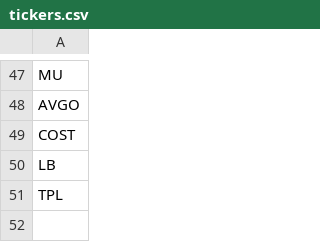
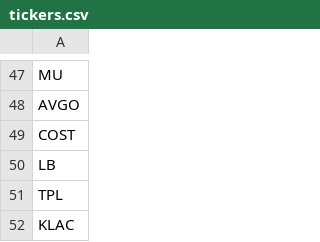
Before and after one commit to krmallina/smi, a CSV file: data/tickers.csv, drawn as a sheet; only a part is shown, gaps mark what is left out.

Commit message:
Add KLAC to tickers list

```diff
--- a/data/tickers.csv
+++ b/data/tickers.csv
@@ -51 +51,2 @@ LB
 TPL
+KLAC
```
